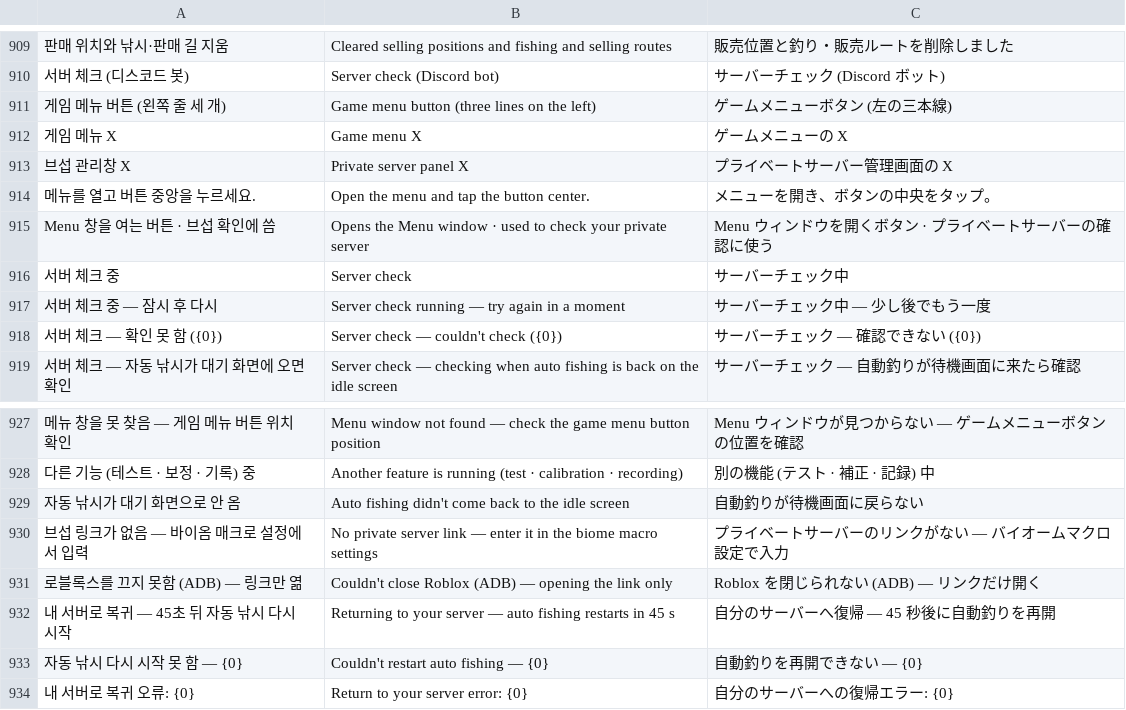
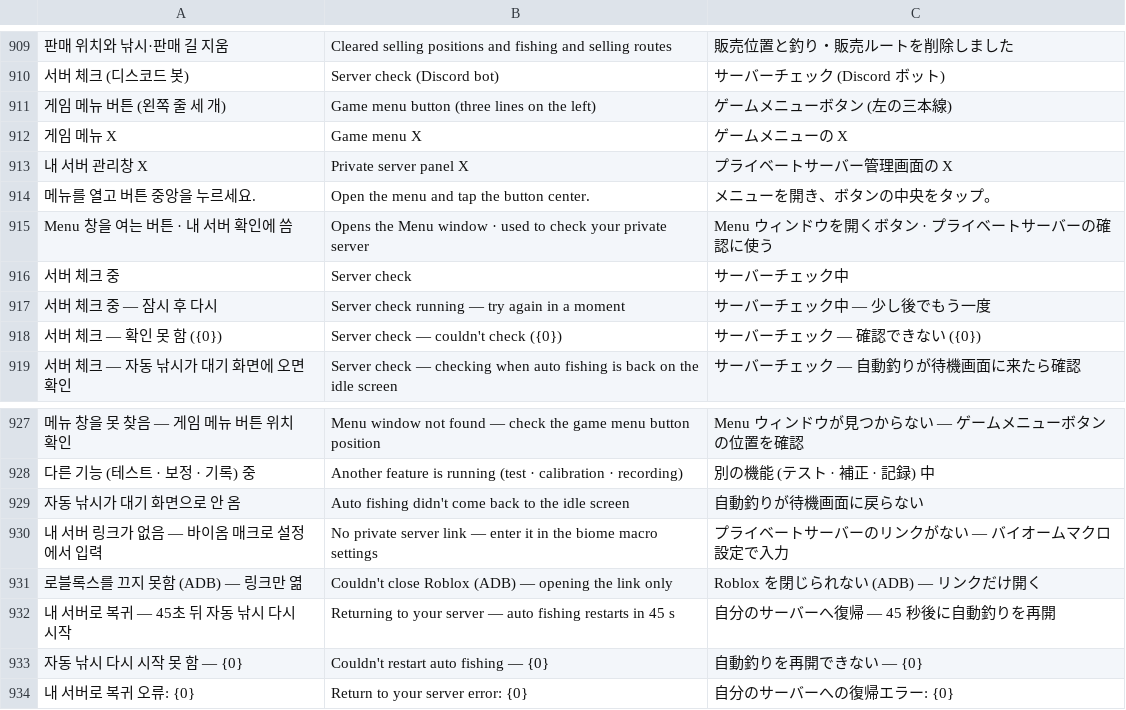
Before and after one commit to XxErone2xX/Acrux-app, a TSV file: android/app/src/main/assets/i18n/mobile.tsv, drawn as a sheet; only a part is shown, gaps mark what is left out; the diff names each change by its address in the sheet, - before the commit and + after, or states it on an @@ line.

```diff
--- a/android/app/src/main/assets/i18n/mobile.tsv
+++ b/android/app/src/main/assets/i18n/mobile.tsv
-A913: 브섭 관리창 X
+A913: 내 서버 관리창 X
-A915: Menu 창을 여는 버튼 · 브섭 확인에 씀
+A915: Menu 창을 여는 버튼 · 내 서버 확인에 씀
-A930: 브섭 링크가 없음 — 바이옴 매크로 설정에서 입력
+A930: 내 서버 링크가 없음 — 바이옴 매크로 설정에서 입력
```
Also changed, not shown: 7 other files.
